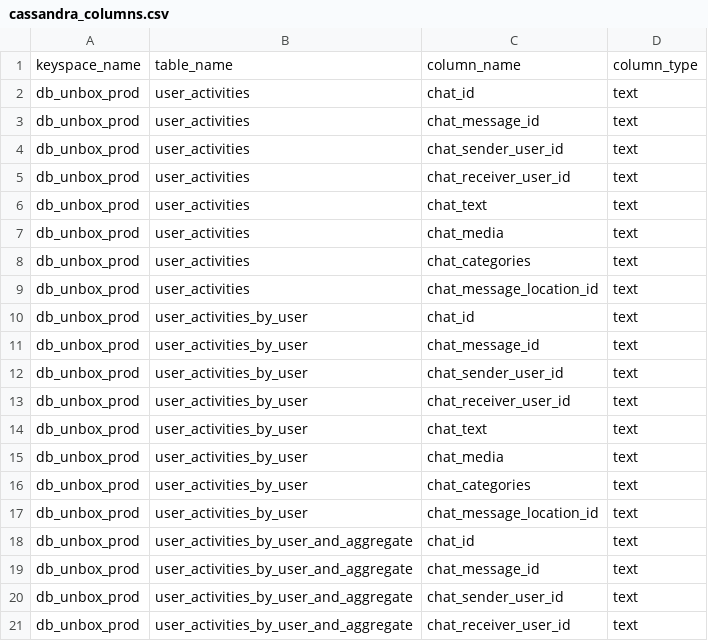
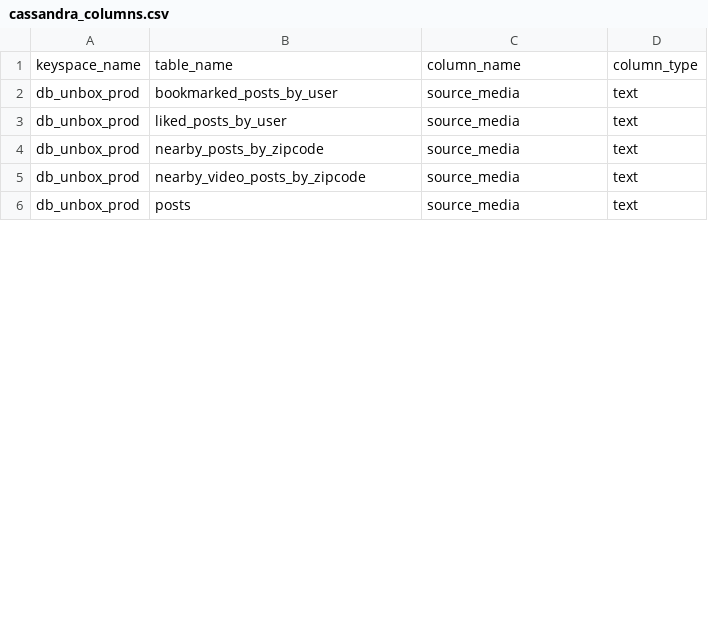
Before and after one commit to lcbasu/snikpik-server, a CSV file: src/main/resources/cassandra_columns.csv, drawn as a sheet; only a part is shown; the diff covers the shown part only.

Commit message:
Add source media for post (#246)
* feat: Add source media for post

* feat: Add source media columns

* feat: Add source media columns

```diff
--- a/src/main/resources/cassandra_columns.csv
+++ b/src/main/resources/cassandra_columns.csv
@@ -1,21 +1,6 @@
 keyspace_name,table_name,column_name,column_type
-db_unbox_prod,user_activities,chat_id,text
-db_unbox_prod,user_activities,chat_message_id,text
-db_unbox_prod,user_activities,chat_sender_user_id,text
-db_unbox_prod,user_activities,chat_receiver_user_id,text
-db_unbox_prod,user_activities,chat_text,text
-db_unbox_prod,user_activities,chat_media,text
-db_unbox_prod,user_activities,chat_categories,text
-db_unbox_prod,user_activities,chat_message_location_id,text
-db_unbox_prod,user_activities_by_user,chat_id,text
-db_unbox_prod,user_activities_by_user,chat_message_id,text
-db_unbox_prod,user_activities_by_user,chat_sender_user_id,text
-db_unbox_prod,user_activities_by_user,chat_receiver_user_id,text
-db_unbox_prod,user_activities_by_user,chat_text,text
-db_unbox_prod,user_activities_by_user,chat_media,text
-db_unbox_prod,user_activities_by_user,chat_categories,text
-db_unbox_prod,user_activities_by_user,chat_message_location_id,text
-db_unbox_prod,user_activities_by_user_and_aggregate,chat_id,text
-db_unbox_prod,user_activities_by_user_and_aggregate,chat_message_id,text
-db_unbox_prod,user_activities_by_user_and_aggregate,chat_sender_user_id,text
-db_unbox_prod,user_activities_by_user_and_aggregate,chat_receiver_user_id,text
+db_unbox_prod,bookmarked_posts_by_user,source_media,text
+db_unbox_prod,liked_posts_by_user,source_media,text
+db_unbox_prod,nearby_posts_by_zipcode,source_media,text
+db_unbox_prod,nearby_video_posts_by_zipcode,source_media,text
+db_unbox_prod,posts,source_media,text
```
Also changed, not shown: 15 removed rows and 10 edited cells elsewhere in this file, 27 other files.
